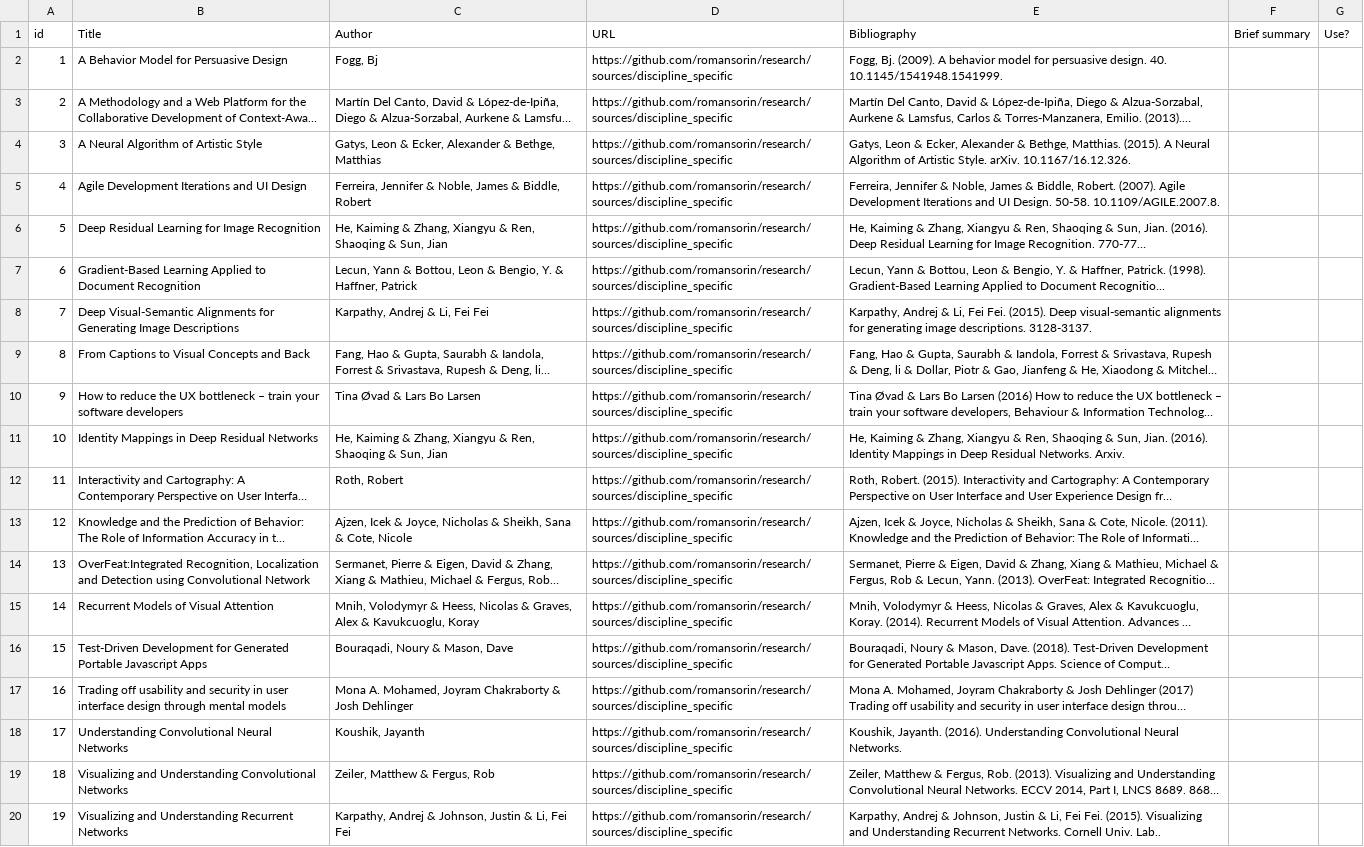
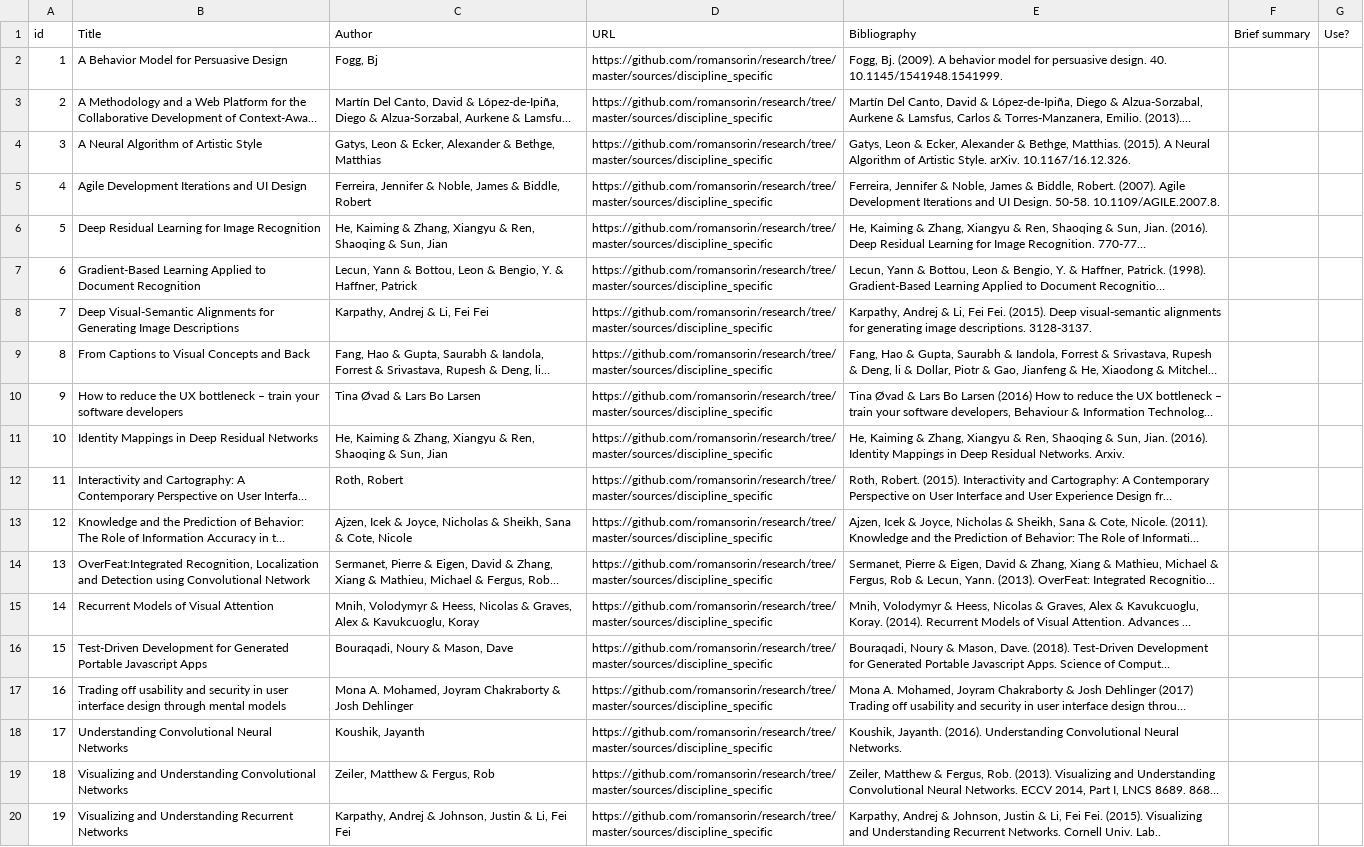
Before and after one commit to romansorin/research, a CSV file: sorin_50sa - Discipline Specific.csv, drawn as a sheet; long unchanged cells end in …; the diff names each change by its address in the sheet, - before the commit and + after, or states it on an @@ line.

```diff
--- a/sorin_50sa - Discipline Specific.csv
+++ b/sorin_50sa - Discipline Specific.csv
-D2:D20 (URL): https://github.com/romansorin/research/sources/discipline_specific
+D2:D20 (URL): https://github.com/romansorin/research/tree/master/sources/discipline_specific
```
Also changed, not shown: sorin_50sa - Current Climate.csv, sorin_50sa - Historical.csv, 2 other files.
